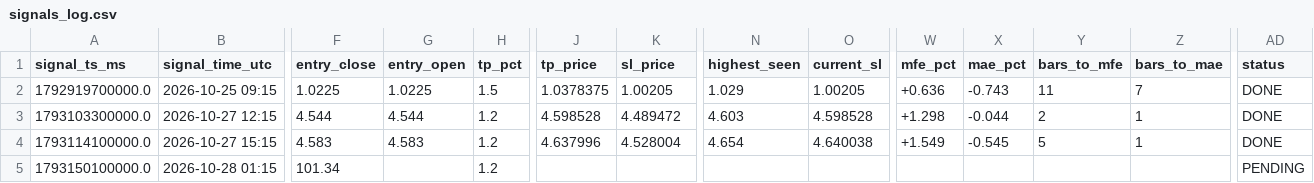
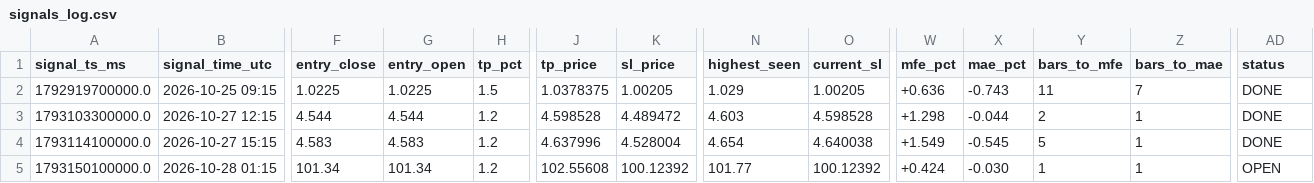
Before and after one commit to yasirhabib01399/bitget-scanner, a CSV file: signals_log.csv, drawn as a sheet; only a part is shown, gaps mark what is left out; the diff names each change by its address in the sheet, - before the commit and + after, or states it on an @@ line.

Commit message:
Update signals_log.csv [skip ci]

```diff
--- a/signals_log.csv
+++ b/signals_log.csv
-G5 (entry_open): (empty)
+G5 (entry_open): 101.34
-J5 (tp_price): (empty)
+J5 (tp_price): 102.55608
-K5 (sl_price): (empty)
+K5 (sl_price): 100.12392
-N5 (highest_seen): (empty)
+N5 (highest_seen): 101.77
-O5 (current_sl): (empty)
+O5 (current_sl): 100.12392
-W5 (mfe_pct): (empty)
+W5 (mfe_pct): +0.424
-X5 (mae_pct): (empty)
+X5 (mae_pct): -0.030
-Y5 (bars_to_mfe): (empty)
+Y5 (bars_to_mfe): 1
-Z5 (bars_to_mae): (empty)
+Z5 (bars_to_mae): 1
-AD5 (status): PENDING
+AD5 (status): OPEN
```
